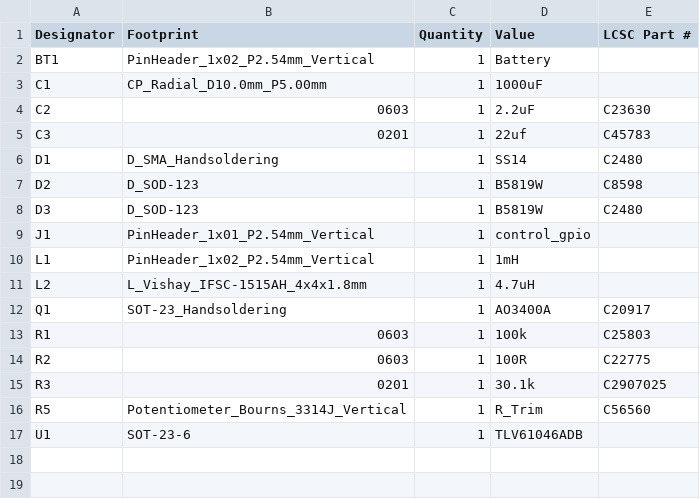
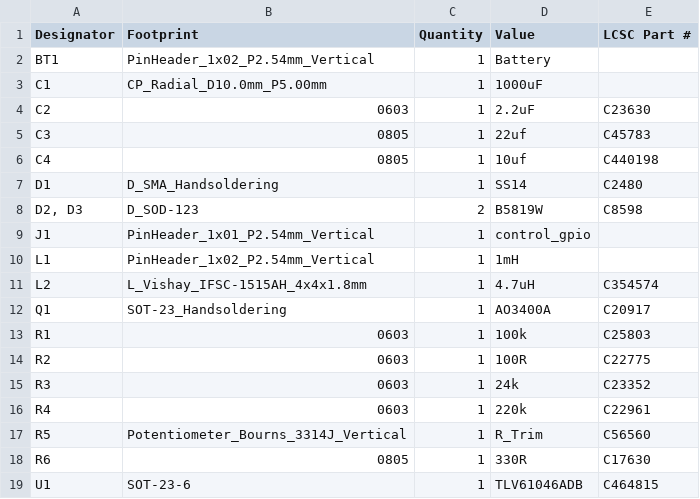
Before and after one commit to SpyguyOO7/crazieDrop, a CSV file: production/bom.csv, drawn as a sheet.

```diff
--- a/production/bom.csv
+++ b/production/bom.csv
@@ -4,9 +4,9 @@ C1,CP_Radial_D10.0mm_P5.00mm,1,1000uF,
 C2,0603,1,2.2uF,C23630
-C3,0201,1,22uf,C45783
+C3,0805,1,22uf,C45783
+C4,0805,1,10uf,C440198
 D1,D_SMA_Handsoldering,1,SS14,C2480
-D2,D_SOD-123,1,B5819W,C8598
-D3,D_SOD-123,1,B5819W,C2480
+"D2, D3",D_SOD-123,2,B5819W,C8598
 J1,PinHeader_1x01_P2.54mm_Vertical,1,control_gpio,
 L1,PinHeader_1x02_P2.54mm_Vertical,1,1mH,
-L2,L_Vishay_IFSC-1515AH_4x4x1.8mm,1,4.7uH,
+L2,L_Vishay_IFSC-1515AH_4x4x1.8mm,1,4.7uH,C354574
 Q1,SOT-23_Handsoldering,1,AO3400A,C20917
@@ -14,4 +14,6 @@ R1,0603,1,100k,C25803
 R2,0603,1,100R,C22775
-R3,0201,1,30.1k,C2907025
+R3,0603,1,24k,C23352
+R4,0603,1,220k,C22961
 R5,Potentiometer_Bourns_3314J_Vertical,1,R_Trim,C56560
-U1,SOT-23-6,1,TLV61046ADB,
+R6,0805,1,330R,C17630
+U1,SOT-23-6,1,TLV61046ADB,C464815
```
Also changed, not shown: production/positions.csv, 15 other files.
